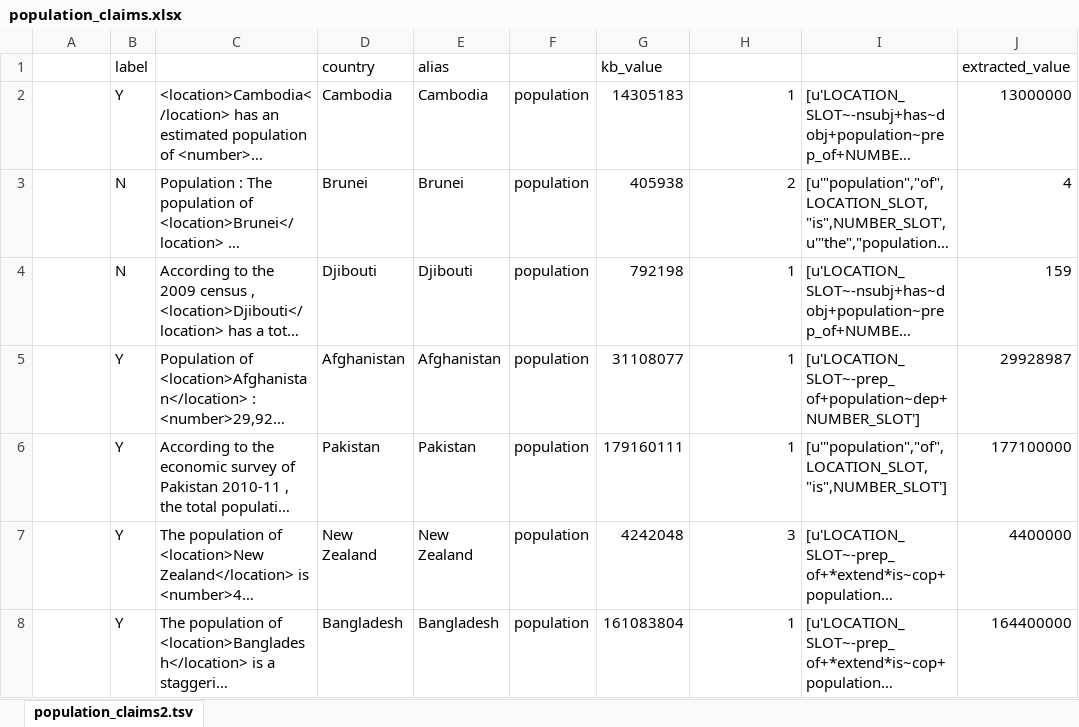
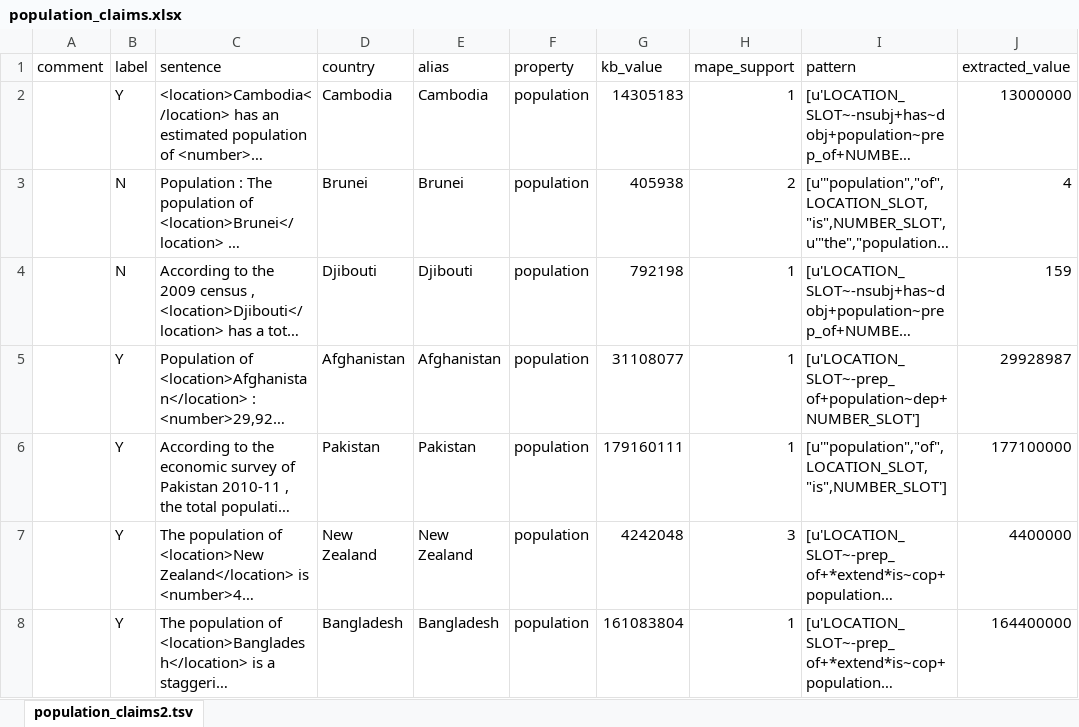
Before and after one commit to dhruvghulati-zz/ClaimDetection, an Excel workbook: data/labeled_claims/population_claims.xlsx, sheet population_claims2.tsv, drawn as a sheet; only a part is shown; long unchanged cells end in …; values as stored, in another font and other column widths than the file's, no borders; the diff names each change by its address in the sheet, - before the commit and + after, or states it on an @@ line.

Commit message:
predicted my mape method on the test data

```diff
--- a/data/labeled_claims/population_claims.xlsx (sheet population_claims2.tsv)
+++ b/data/labeled_claims/population_claims.xlsx (sheet population_claims2.tsv)
-A1: (empty)
+A1: comment
-C1: (empty)
+C1: sentence
-F1: (empty)
+F1: property
-H1: (empty)
+H1: mape_support
-I1: (empty)
+I1: pattern
```
Also changed, not shown: 9 other files.
